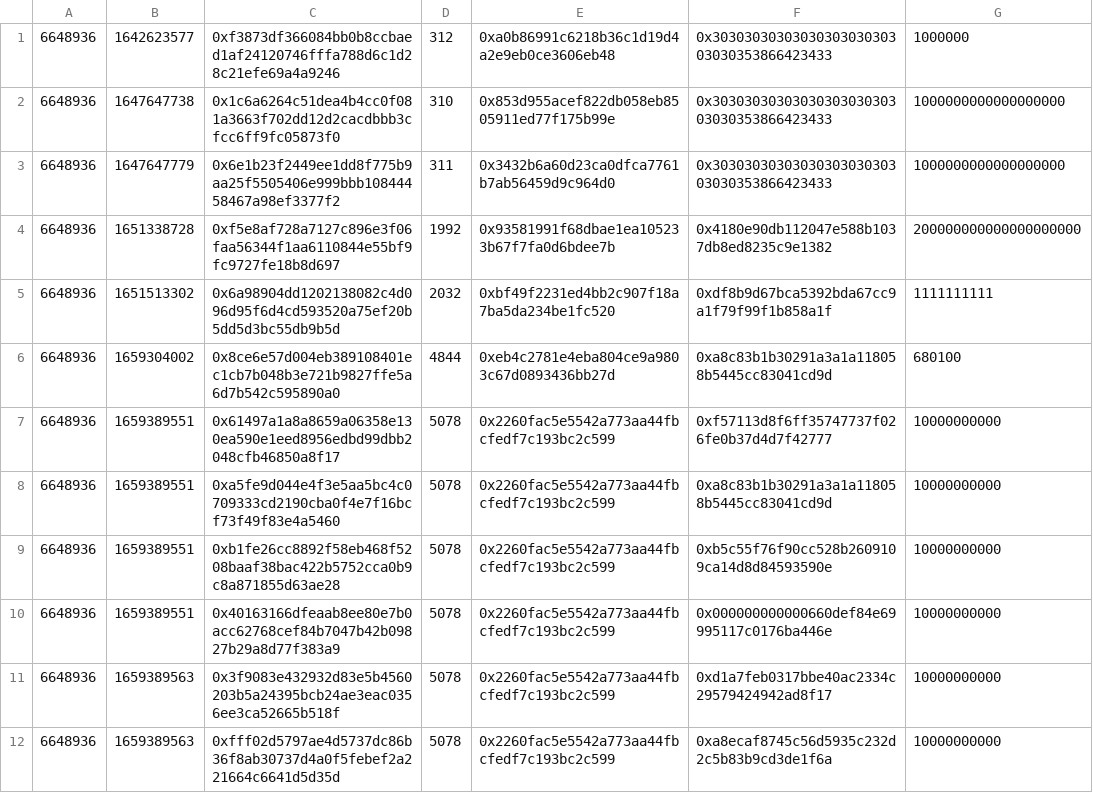
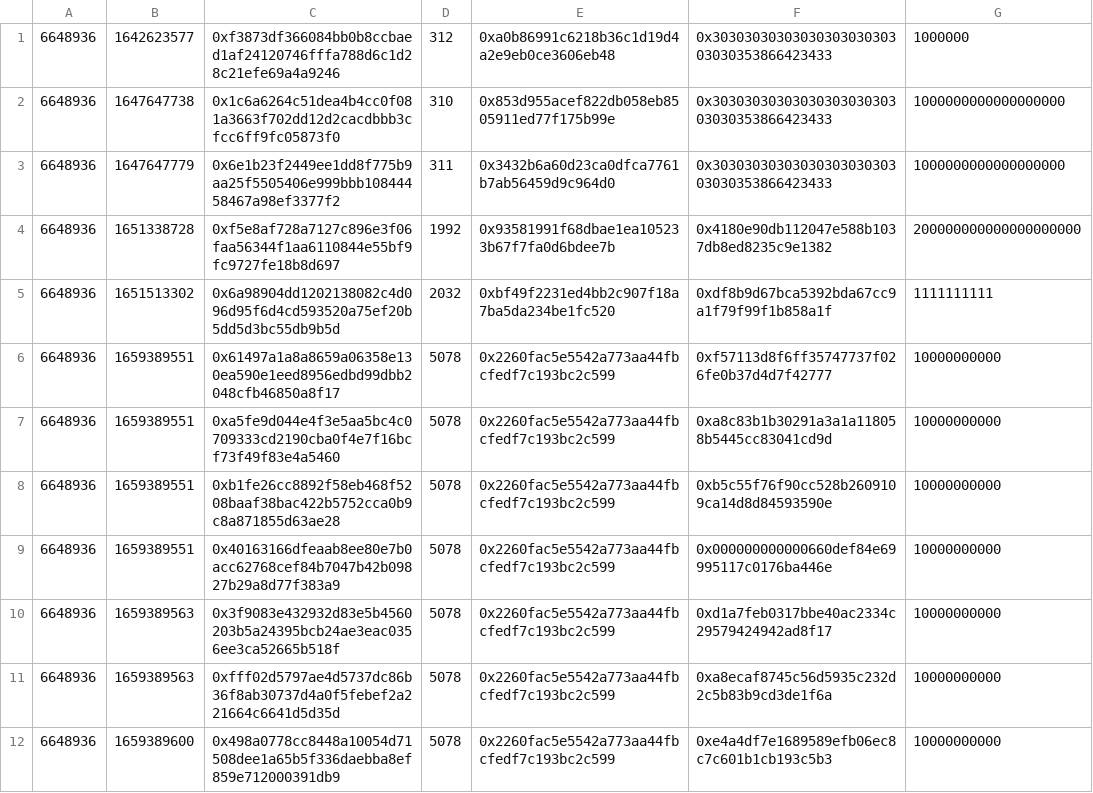
Before and after one commit to AndreAugusto11/XChainWatcher, a CSV file: cross-chain-rules-validator/datalog/nomad-bridge/results/SC_WithdrawalsWithoutMatch.csv, drawn as a sheet; only a part is shown; the shorter side is filled out with more unchanged rows.

```diff
--- a/cross-chain-rules-validator/datalog/nomad-bridge/results/SC_WithdrawalsWithoutMatch.csv
+++ b/cross-chain-rules-validator/datalog/nomad-bridge/results/SC_WithdrawalsWithoutMatch.csv
@@ -5,3 +5,2 @@
 6648936	1651513302	0x6a98904dd1202138082c4d096d95f6d4cd593520a75ef20b5dd5d3bc55db9b5d	2032	0xbf49f2231ed4bb2c907f18a7ba5da234be1fc520	0xdf8b9d67bca5392bda67cc9a1f79f99f1b858a1f	1111111111
-6648936	1659304002	0x8ce6e57d004eb389108401ec1cb7b048b3e721b9827ffe5a6d7b542c595890a0	4844	0xeb4c2781e4eba804ce9a9803c67d0893436bb27d	0xa8c83b1b30291a3a1a118058b5445cc83041cd9d	680100
 6648936	1659389551	0x61497a1a8a8659a06358e130ea590e1eed8956edbd99dbb2048cfb46850a8f17	5078	0x2260fac5e5542a773aa44fbcfedf7c193bc2c599	0xf57113d8f6ff35747737f026fe0b37d4d7f42777	10000000000
```
Also changed, not shown: cross-chain-rules-validator/datalog/nomad-bridge/results/SingleEventDeposit.csv, cross-chain-rules-validator/datalog/nomad-bridge/results/TC_DepositsWithoutMatch.csv, 9 other files.
